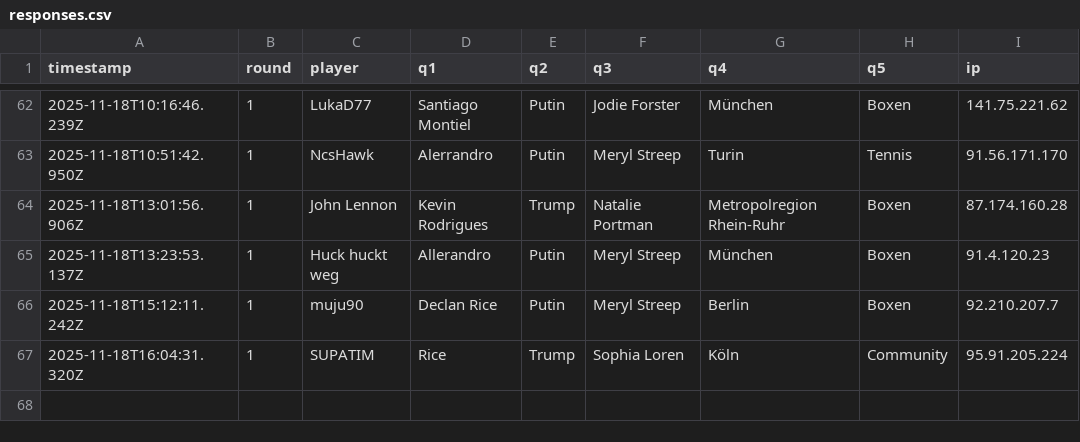
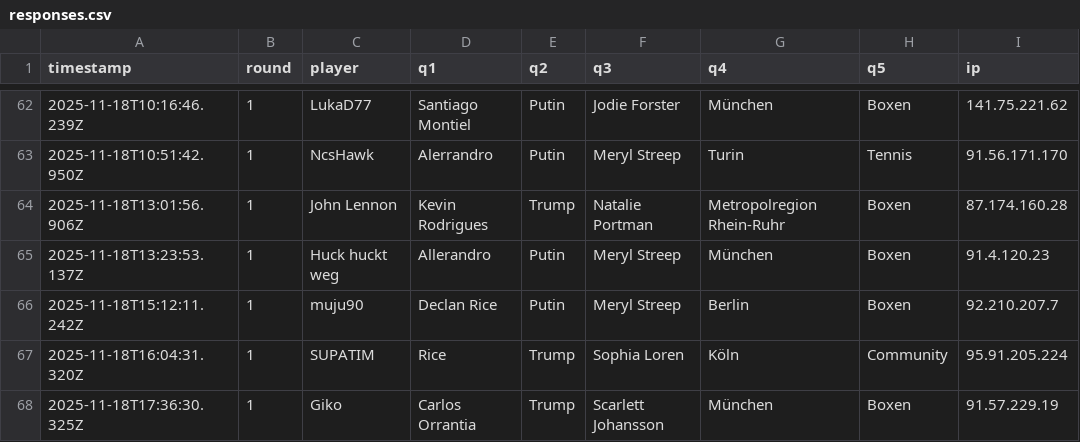
Before and after one commit to Mart-041/Im-with-stupid, a CSV file: data/responses.csv, drawn as a sheet; only a part is shown, gaps mark what is left out.

Commit message:
add response Giko @ 2025-11-18T17:36:30.325Z

```diff
--- a/data/responses.csv
+++ b/data/responses.csv
@@ -67 +67,2 @@ timestamp;round;player;q1;q2;q3;q4;q5;ip
 2025-11-18T16:04:31.320Z;1;SUPATIM;Rice;Trump;Sophia Loren;Köln;Community;95.91.205.224
+2025-11-18T17:36:30.325Z;1;Giko;Carlos Orrantia;Trump;Scarlett Johansson;München;Boxen;91.57.229.19
```
